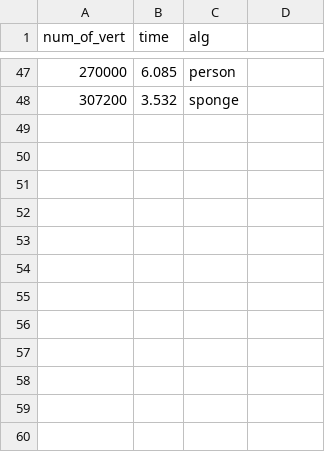
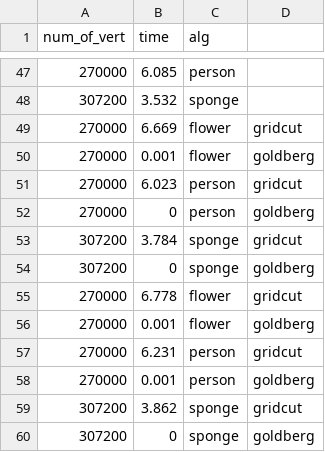
Before and after one commit to AssafKlein-tech/MAGIC-MaxFlow, a CSV file: algs.csv, drawn as a sheet; only a part is shown, gaps mark what is left out; the diff names each change by its address in the sheet, - before the commit and + after, or states it on an @@ line.

```diff
--- a/algs.csv
+++ b/algs.csv
+row 49: 270000 | 6.669 | flower | gridcut
+row 50: 270000 | 0.001 | flower | goldberg
+row 51: 270000 | 6.023 | person | gridcut
+row 52: 270000 | 0 | person | goldberg
+row 53: 307200 | 3.784 | sponge | gridcut
+row 54: 307200 | 0 | sponge | goldberg
+row 55: 270000 | 6.778 | flower | gridcut
+row 56: 270000 | 0.001 | flower | goldberg
+row 57: 270000 | 6.231 | person | gridcut
+row 58: 270000 | 0.001 | person | goldberg
+row 59: 307200 | 3.862 | sponge | gridcut
+row 60: 307200 | 0 | sponge | goldberg
```
Also changed, not shown: 8 other files.
